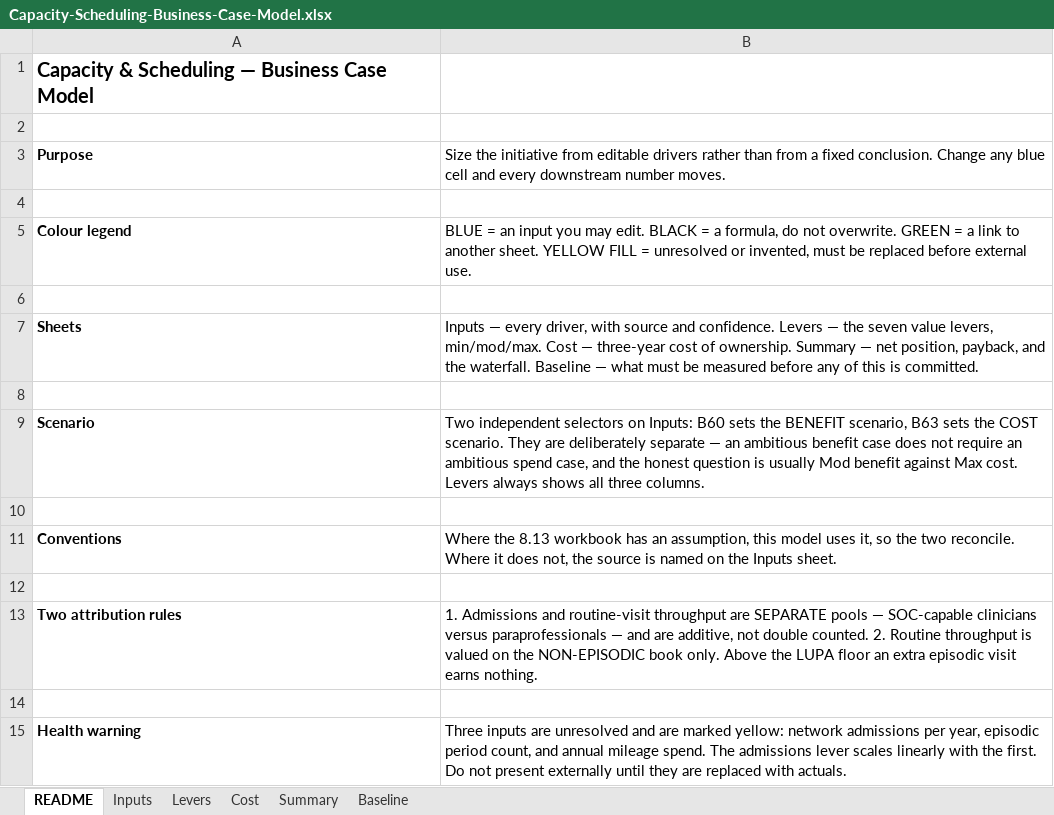
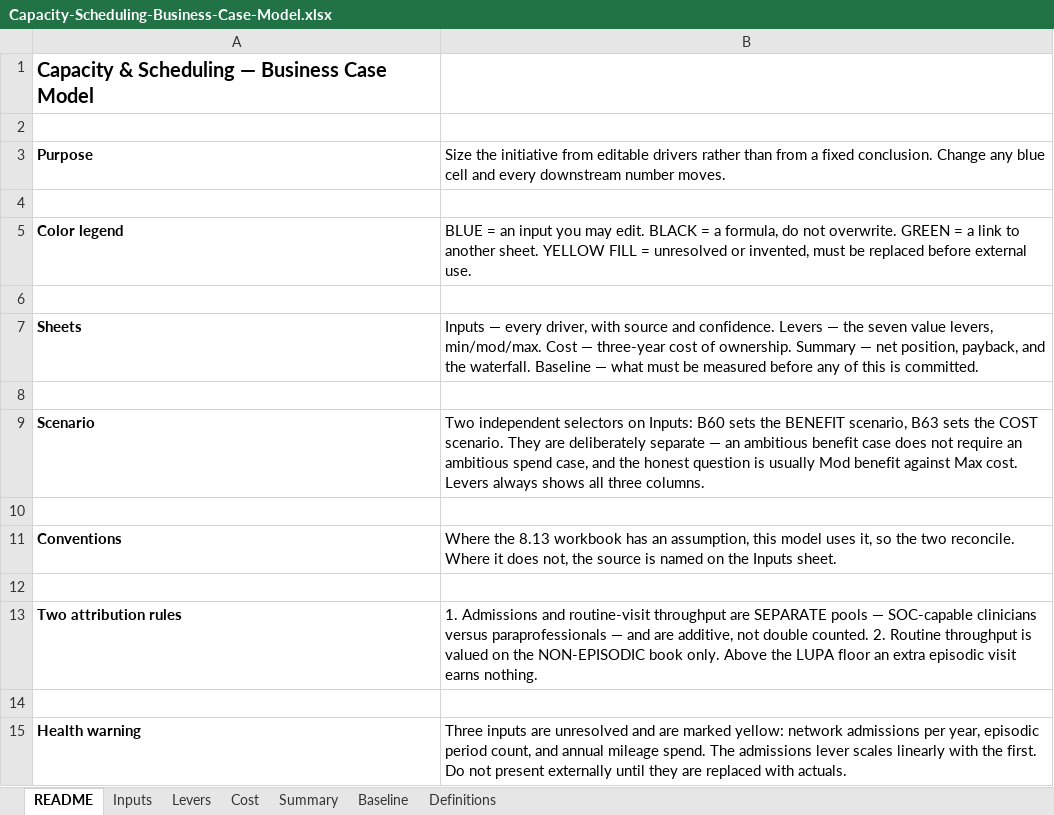
Before and after one commit to worker-max/compassus-capacity-pm, an Excel workbook: agents/compassus-capacity-pm/artifacts/Capacity-Scheduling-Business-Case-Model.xlsx, sheet README, drawn as a sheet; values as stored, in another font and other column widths than the file's, no borders; the diff names each change by its address in the sheet, - before the commit and + after, or states it on an @@ line.

```diff
--- a/agents/compassus-capacity-pm/artifacts/Capacity-Scheduling-Business-Case-Model.xlsx (sheet README)
+++ b/agents/compassus-capacity-pm/artifacts/Capacity-Scheduling-Business-Case-Model.xlsx (sheet README)
+sheet tab: Definitions
-A5: Colour legend
+A5: Color legend
```
Also changed, not shown: sheet Baseline, sheet Levers, sheet Inputs, sheet Cost, sheet Summary, 7 other files.
